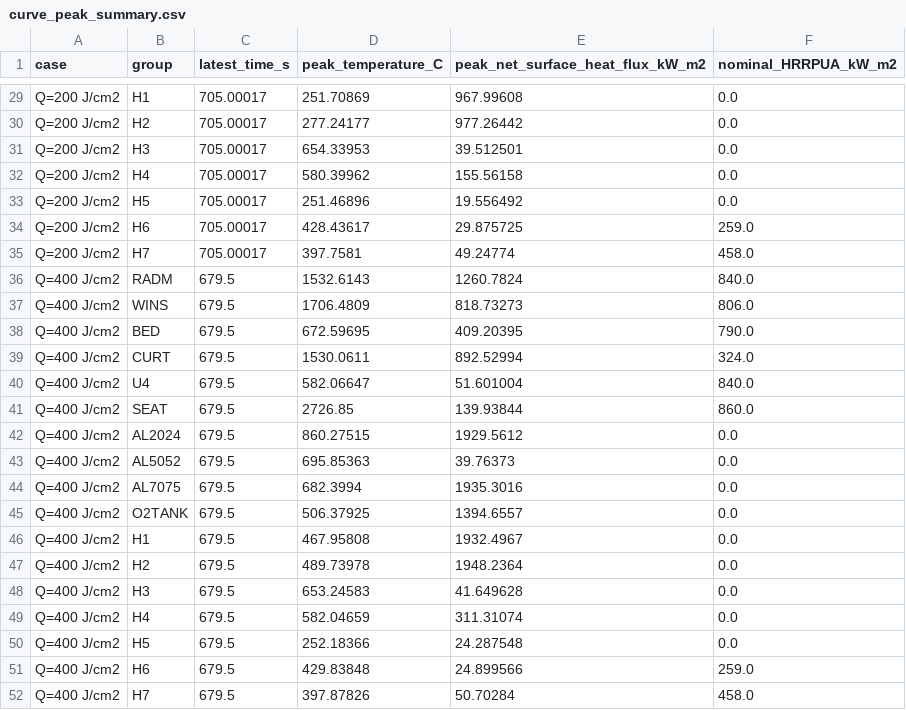
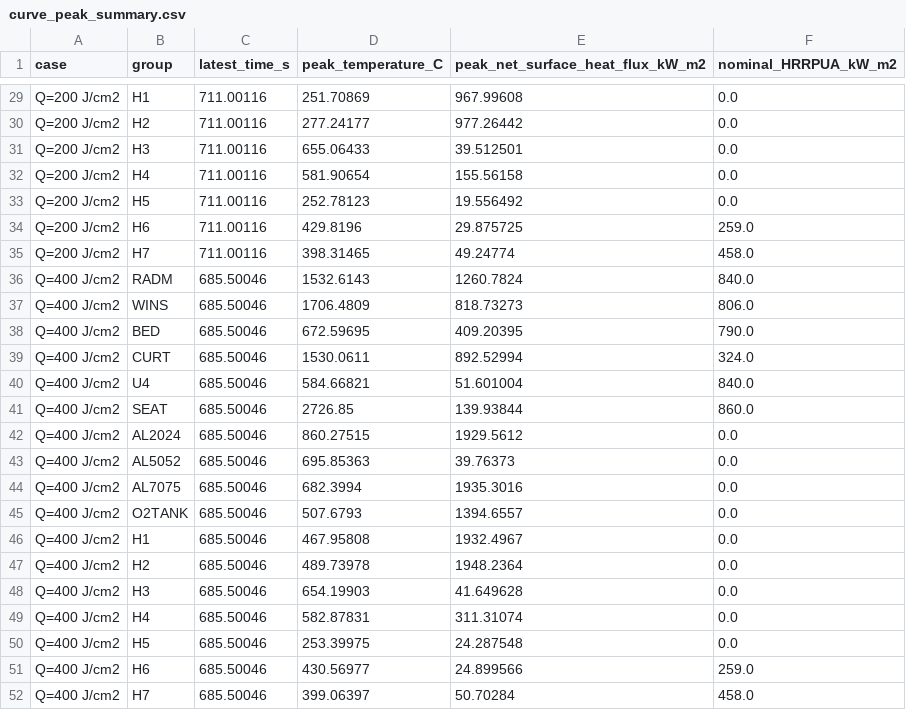
Before and after one commit to rocket1ab/FDS, a CSV file: outputs/live_HRRupper_thickness_monitor/curve_peak_summary.csv, drawn as a sheet; only a part is shown, gaps mark what is left out; the diff covers the shown part only; the diff names each change by its address in the sheet, - before the commit and + after, or states it on an @@ line.

```diff
--- a/outputs/live_HRRupper_thickness_monitor/curve_peak_summary.csv
+++ b/outputs/live_HRRupper_thickness_monitor/curve_peak_summary.csv
-C29:C35 (latest_time_s): 705.00017
+C29:C35 (latest_time_s): 711.00116
-D31 (peak_temperature_C): 654.33953
+D31 (peak_temperature_C): 655.06433
-D32 (peak_temperature_C): 580.39962
+D32 (peak_temperature_C): 581.90654
-D33 (peak_temperature_C): 251.46896
+D33 (peak_temperature_C): 252.78123
-D34 (peak_temperature_C): 428.43617
+D34 (peak_temperature_C): 429.8196
-D35 (peak_temperature_C): 397.7581
+D35 (peak_temperature_C): 398.31465
-C36:C52 (latest_time_s): 679.5
+C36:C52 (latest_time_s): 685.50046
-D40 (peak_temperature_C): 582.06647
+D40 (peak_temperature_C): 584.66821
-D45 (peak_temperature_C): 506.37925
+D45 (peak_temperature_C): 507.6793
-D48 (peak_temperature_C): 653.24583
+D48 (peak_temperature_C): 654.19903
-D49 (peak_temperature_C): 582.04659
+D49 (peak_temperature_C): 582.87831
-D50 (peak_temperature_C): 252.18366
+D50 (peak_temperature_C): 253.39975
-D51 (peak_temperature_C): 429.83848
+D51 (peak_temperature_C): 430.56977
-D52 (peak_temperature_C): 397.87826
+D52 (peak_temperature_C): 399.06397
```
Also changed, not shown: 35 edited cells elsewhere in this file, 16 other files.
